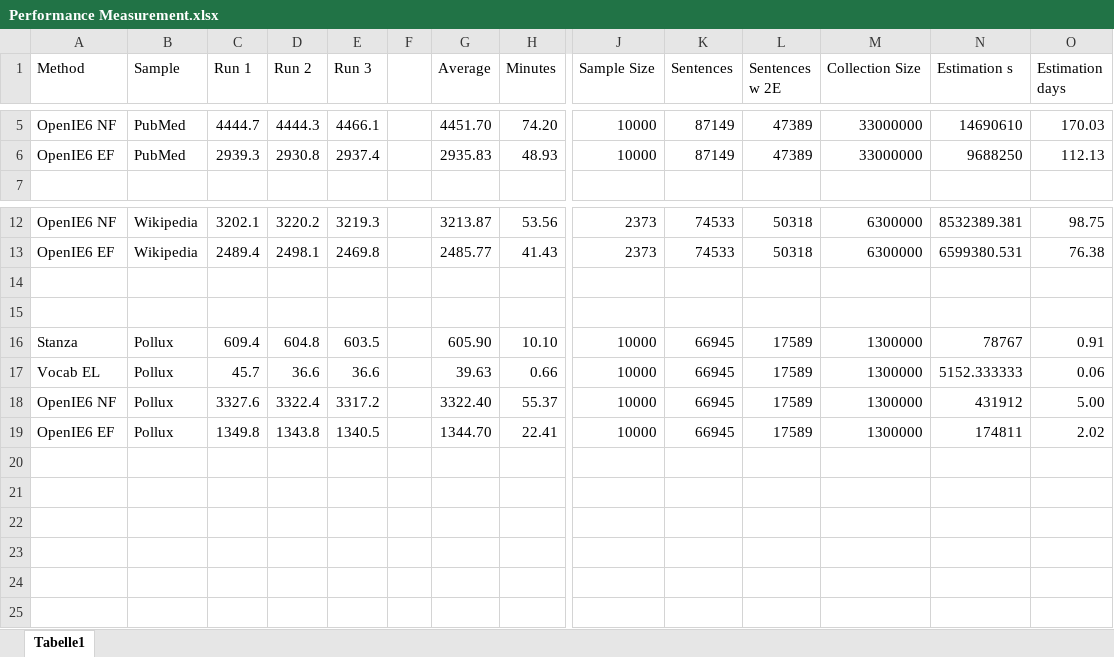
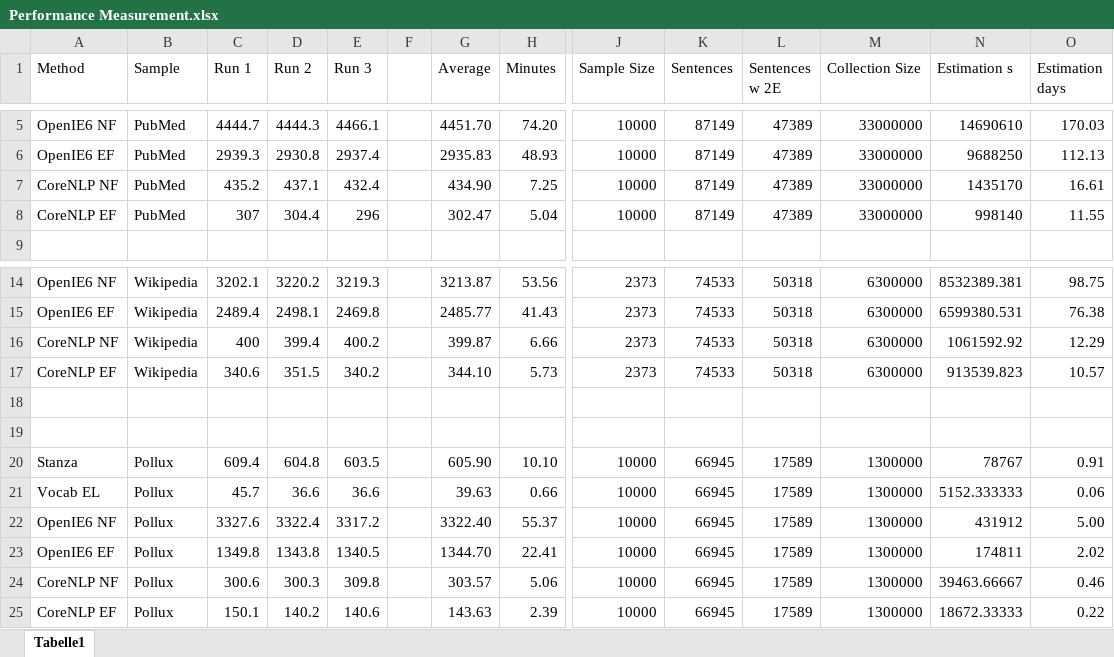
Before and after one commit to HermannKroll/KGExtractionToolbox, an Excel workbook: case_studies/summary/Performance Measurement.xlsx, sheet Tabelle1, drawn as a sheet; only a part is shown, gaps mark what is left out; values as stored, in another font and other column widths than the file's, no borders; rows hold the shown columns only; the diff names each change by its address in the sheet, - before the commit and + after, or states it on an @@ line.

Commit message:
add corenlp runtimes

```diff
--- a/case_studies/summary/Performance Measurement.xlsx (sheet Tabelle1)
+++ b/case_studies/summary/Performance Measurement.xlsx (sheet Tabelle1)
+row 7: CoreNLP NF | PubMed | 435.2 | 437.1 | 432.4 |  | 434.90 | 7.25 | 10000 | 87149 | 47389 | 33000000 | 1435170 | 16.61
+row 8: CoreNLP EF | PubMed | 307 | 304.4 | 296 |  | 302.47 | 5.04 | 10000 | 87149 | 47389 | 33000000 | 998140 | 11.55
+row 16: CoreNLP NF | Wikipedia | 400 | 399.4 | 400.2 |  | 399.87 | 6.66 | 2373 | 74533 | 50318 | 6300000 | 1061592.92 | 12.29
+row 17: CoreNLP EF | Wikipedia | 340.6 | 351.5 | 340.2 |  | 344.10 | 5.73 | 2373 | 74533 | 50318 | 6300000 | 913539.823 | 10.57
+row 24: CoreNLP NF | Pollux | 300.6 | 300.3 | 309.8 |  | 303.57 | 5.06 | 10000 | 66945 | 17589 | 1300000 | 39463.66667 | 0.46
+row 25: CoreNLP EF | Pollux | 150.1 | 140.2 | 140.6 |  | 143.63 | 2.39 | 10000 | 66945 | 17589 | 1300000 | 18672.33333 | 0.22
```
Also changed, not shown: formulas that keep their value.
